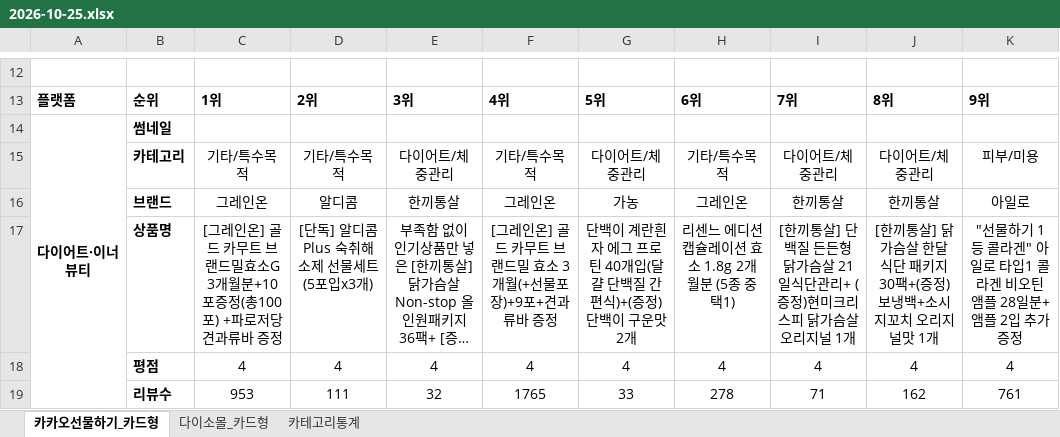
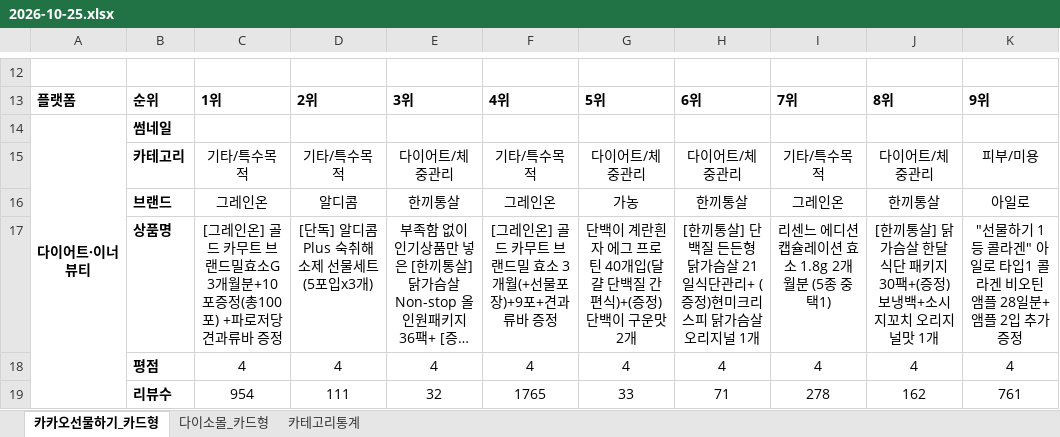
Before and after one commit to primexx98-sudo/online-mall-ranking, an Excel workbook: data/daily/2026-10/2026-10-25.xlsx, sheet 카카오선물하기_카드형, drawn as a sheet; only a part is shown, gaps mark what is left out; long unchanged cells end in …; values as stored, in another font and other column widths than the file's, no borders; charts and pictures not drawn; the diff covers the shown part only; the diff names each change by its address in the sheet, - before the commit and + after, or states it on an @@ line.

```diff
--- a/data/daily/2026-10/2026-10-25.xlsx (sheet 카카오선물하기_카드형)
+++ b/data/daily/2026-10/2026-10-25.xlsx (sheet 카카오선물하기_카드형)
-H15: 기타/특수목적
+H15: 다이어트/체중관리
-I15: 다이어트/체중관리
+I15: 기타/특수목적
-H16: 그레인온
+H16: 한끼통살
-I16: 한끼통살
+I16: 그레인온
-H17: 리센느 에디션 캡슐레이션 효소 1.8g 2개월분 (5종 중 택1)
+H17: [한끼통살] 단백질 든든형 닭가슴살 21일식단관리+ (증정)현미크리스피 닭가슴살 오리지널 1개
-I17: [한끼통살] 단백질 든든형 닭가슴살 21일식단관리+ (증정)현미크리스피 닭가슴살 오리지널 1개
+I17: 리센느 에디션 캡슐레이션 효소 1.8g 2개월분 (5종 중 택1)
-C19: 953
+C19: 954
-H19: 278
+H19: 71
-I19: 71
+I19: 278
```
Also changed, not shown: 4 added rows, 4 removed rows and 4 edited cells elsewhere in this sheet, sheet 다이소몰_카드형, sheet 카테고리통계, charts or pictures.
